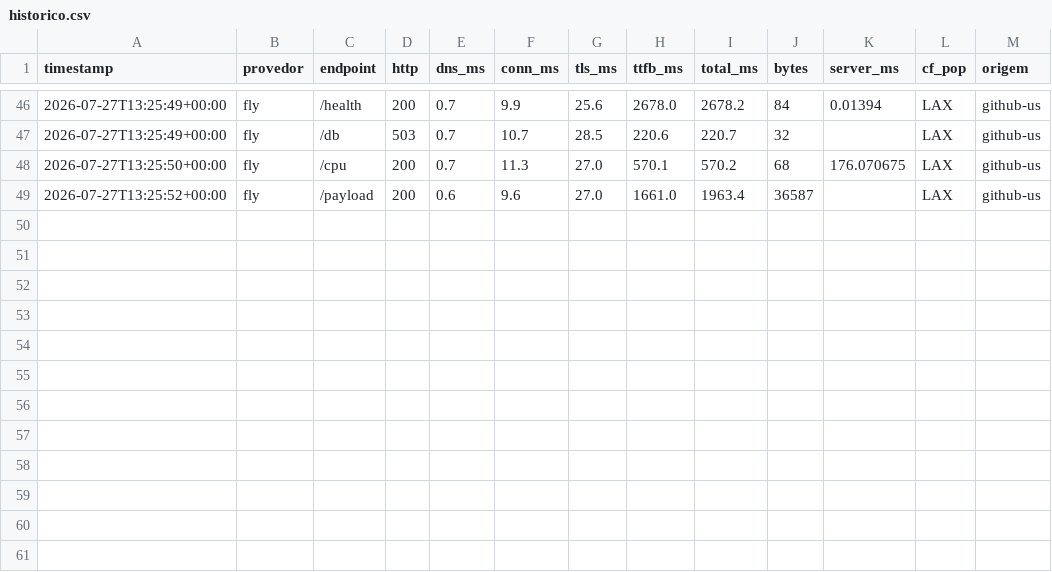
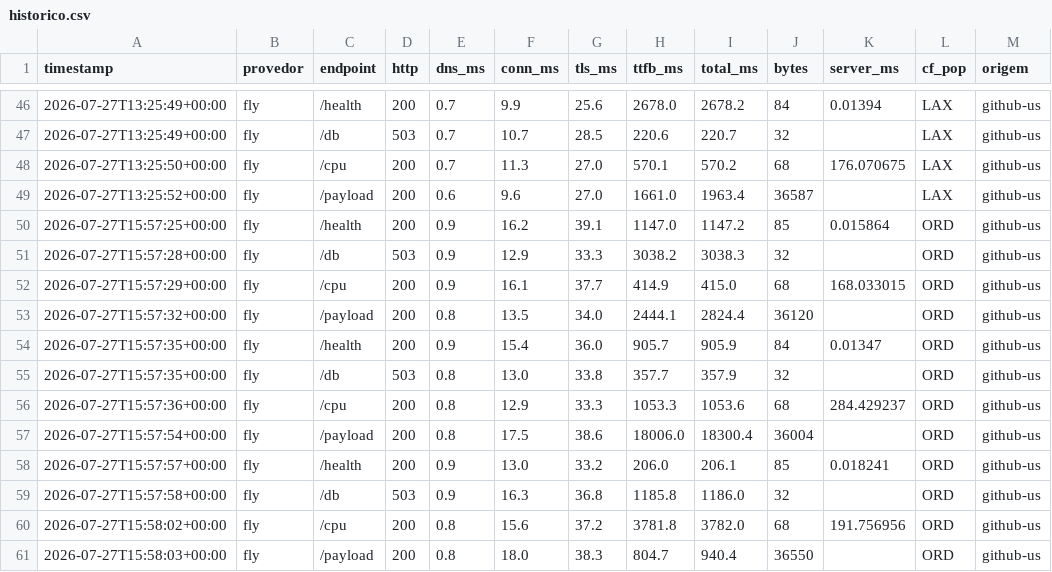
Before and after one commit to wendelas/bakeoff, a CSV file: dados/historico.csv, drawn as a sheet; only a part is shown, gaps mark what is left out.

```diff
--- a/dados/historico.csv
+++ b/dados/historico.csv
@@ -49 +49,13 @@ timestamp,provedor,endpoint,http,dns_ms,conn_ms,tls_ms,ttfb_ms,total_ms,bytes,se
 2026-07-27T13:25:52+00:00,fly,/payload,200,0.6,9.6,27.0,1661.0,1963.4,36587,,LAX,github-us
+2026-07-27T15:57:25+00:00,fly,/health,200,0.9,16.2,39.1,1147.0,1147.2,85,0.015864,ORD,github-us
+2026-07-27T15:57:28+00:00,fly,/db,503,0.9,12.9,33.3,3038.2,3038.3,32,,ORD,github-us
+2026-07-27T15:57:29+00:00,fly,/cpu,200,0.9,16.1,37.7,414.9,415.0,68,168.033015,ORD,github-us
+2026-07-27T15:57:32+00:00,fly,/payload,200,0.8,13.5,34.0,2444.1,2824.4,36120,,ORD,github-us
+2026-07-27T15:57:35+00:00,fly,/health,200,0.9,15.4,36.0,905.7,905.9,84,0.01347,ORD,github-us
+2026-07-27T15:57:35+00:00,fly,/db,503,0.8,13.0,33.8,357.7,357.9,32,,ORD,github-us
+2026-07-27T15:57:36+00:00,fly,/cpu,200,0.8,12.9,33.3,1053.3,1053.6,68,284.429237,ORD,github-us
+2026-07-27T15:57:54+00:00,fly,/payload,200,0.8,17.5,38.6,18006.0,18300.4,36004,,ORD,github-us
+2026-07-27T15:57:57+00:00,fly,/health,200,0.9,13.0,33.2,206.0,206.1,85,0.018241,ORD,github-us
+2026-07-27T15:57:58+00:00,fly,/db,503,0.9,16.3,36.8,1185.8,1186.0,32,,ORD,github-us
+2026-07-27T15:58:02+00:00,fly,/cpu,200,0.8,15.6,37.2,3781.8,3782.0,68,191.756956,ORD,github-us
+2026-07-27T15:58:03+00:00,fly,/payload,200,0.8,18.0,38.3,804.7,940.4,36550,,ORD,github-us
```
